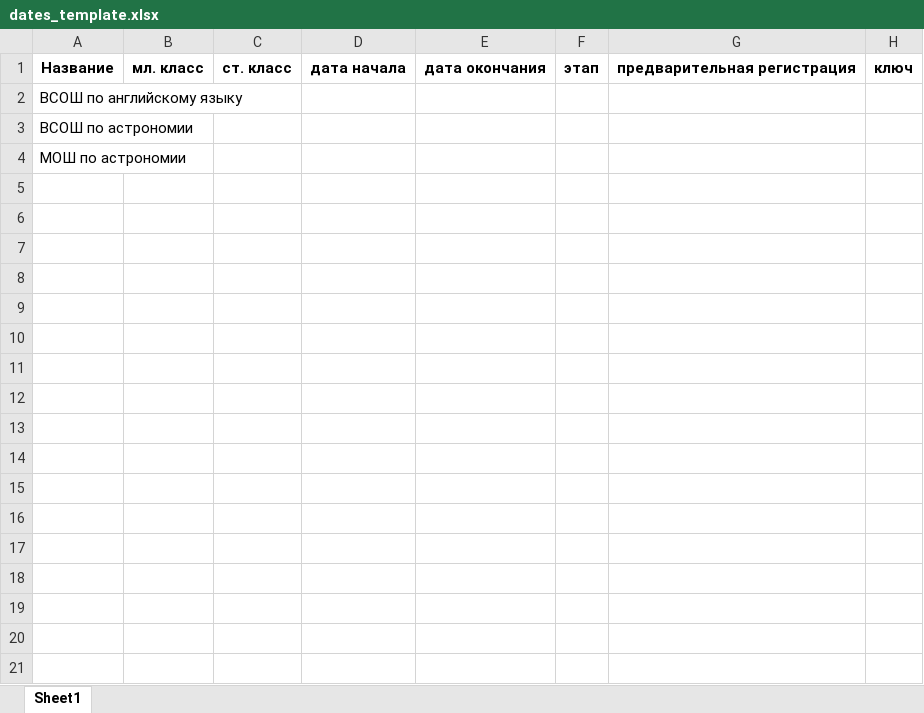
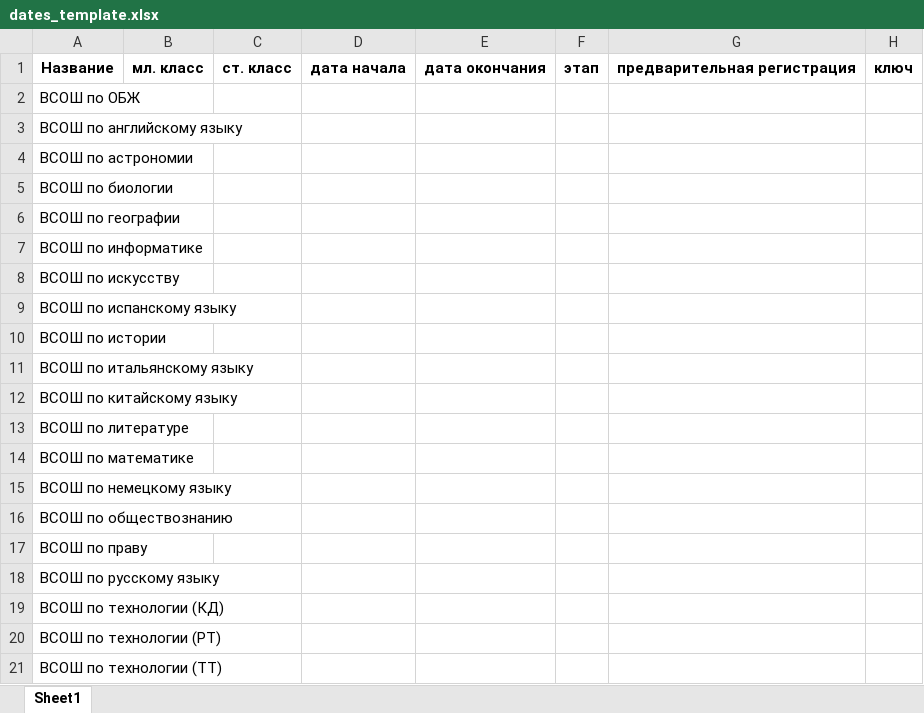
Before and after one commit to aashushpanov/Olympic_Bot, an Excel workbook: bot/data/files/to_send/dates_template.xlsx, sheet Sheet1, drawn as a sheet; only a part is shown; the shorter side is filled out with more unchanged rows; values as stored, in another font and other column widths than the file's, no borders; the diff covers the shown part only; the diff names each change by its address in the sheet, - before the commit and + after, or states it on an @@ line.

```diff
--- a/bot/data/files/to_send/dates_template.xlsx (sheet Sheet1)
+++ b/bot/data/files/to_send/dates_template.xlsx (sheet Sheet1)
+row 2: ВСОШ по ОБЖ
+row 5: ВСОШ по биологии
+row 6: ВСОШ по географии
+row 7: ВСОШ по информатике
+row 8: ВСОШ по искусству
+row 9: ВСОШ по испанскому языку
+row 10: ВСОШ по истории
+row 11: ВСОШ по итальянскому языку
+row 12: ВСОШ по китайскому языку
+row 13: ВСОШ по литературе
+row 14: ВСОШ по математике
+row 15: ВСОШ по немецкому языку
+row 16: ВСОШ по обществознанию
+row 17: ВСОШ по праву
+row 18: ВСОШ по русскому языку
+row 19: ВСОШ по технологии (КД)
+row 20: ВСОШ по технологии (РТ)
+row 21: ВСОШ по технологии (ТТ)
```
Also changed, not shown: 8 added rows elsewhere in this sheet, bot/data/files/to_send/all_olympiads.xlsx, bot/data/files/to_send/answers_file.xlsx, 28 other files.
